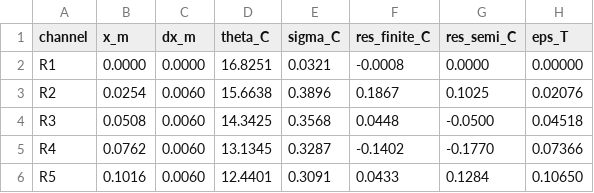
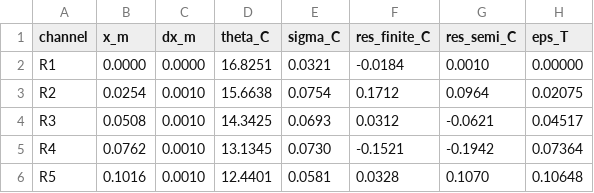
Before and after one commit to kapilnaidu1/phys39-naidu-cohen, a CSV file: data/module_08/fin_profile_rod_run_20261028_092033.csv, drawn as a sheet.

```diff
--- a/data/module_08/fin_profile_rod_run_20261028_092033.csv
+++ b/data/module_08/fin_profile_rod_run_20261028_092033.csv
@@ -1,6 +1,6 @@
 channel,x_m,dx_m,theta_C,sigma_C,res_finite_C,res_semi_C,eps_T
-R1,0.0000,0.0000,16.8251,0.0321,-0.0008,0.0000,0.00000
-R2,0.0254,0.0060,15.6638,0.3896,0.1867,0.1025,0.02076
-R3,0.0508,0.0060,14.3425,0.3568,0.0448,-0.0500,0.04518
-R4,0.0762,0.0060,13.1345,0.3287,-0.1402,-0.1770,0.07366
-R5,0.1016,0.0060,12.4401,0.3091,0.0433,0.1284,0.10650
+R1,0.0000,0.0000,16.8251,0.0321,-0.0184,0.0010,0.00000
+R2,0.0254,0.0010,15.6638,0.0754,0.1712,0.0964,0.02075
+R3,0.0508,0.0010,14.3425,0.0693,0.0312,-0.0621,0.04517
+R4,0.0762,0.0010,13.1345,0.0730,-0.1521,-0.1942,0.07364
+R5,0.1016,0.0010,12.4401,0.0581,0.0328,0.1070,0.10648
```
Also changed, not shown: data/module_08/sensor_map.csv, 5 other files.
